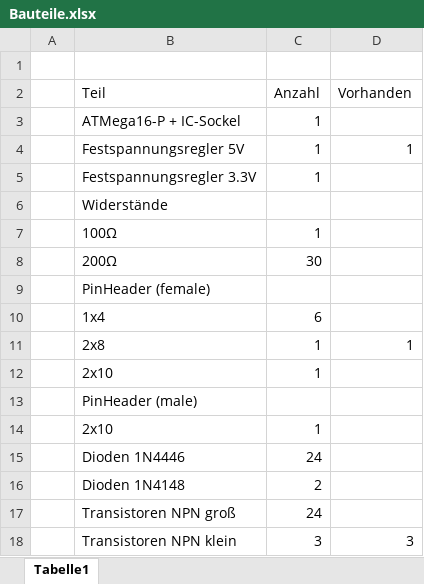
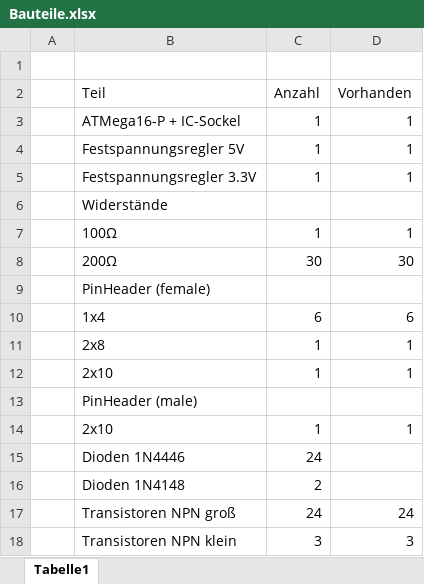
Before and after one commit to Baseng0815/Rubinator3000, an Excel workbook: Hardware/RubinatorPlatinen/Bauteile.xlsx, sheet Tabelle1, drawn as a sheet; values as stored, in another font and other column widths than the file's, no borders; the diff names each change by its address in the sheet, - before the commit and + after, or states it on an @@ line.

```diff
--- a/Hardware/RubinatorPlatinen/Bauteile.xlsx (sheet Tabelle1)
+++ b/Hardware/RubinatorPlatinen/Bauteile.xlsx (sheet Tabelle1)
-D3 (Vorhanden): (empty)
+D3 (Vorhanden): 1
-D5 (Vorhanden): (empty)
+D5 (Vorhanden): 1
-D7 (Vorhanden): (empty)
+D7 (Vorhanden): 1
-D8 (Vorhanden): (empty)
+D8 (Vorhanden): 30
-D10 (Vorhanden): (empty)
+D10 (Vorhanden): 6
-D12 (Vorhanden): (empty)
+D12 (Vorhanden): 1
-D14 (Vorhanden): (empty)
+D14 (Vorhanden): 1
-D17 (Vorhanden): (empty)
+D17 (Vorhanden): 24
```
Also changed, not shown: 8 other files.
